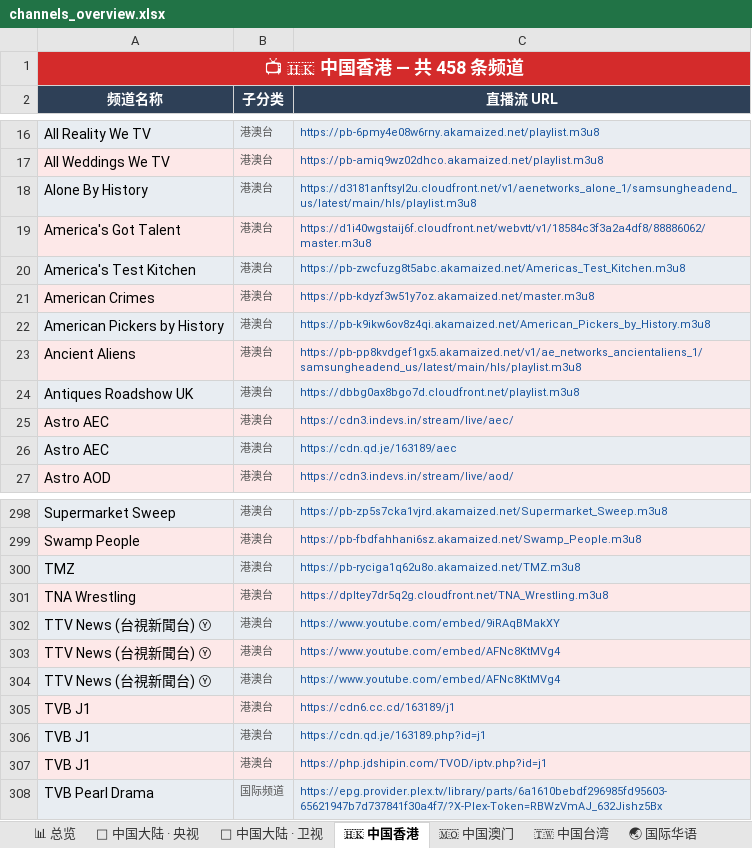
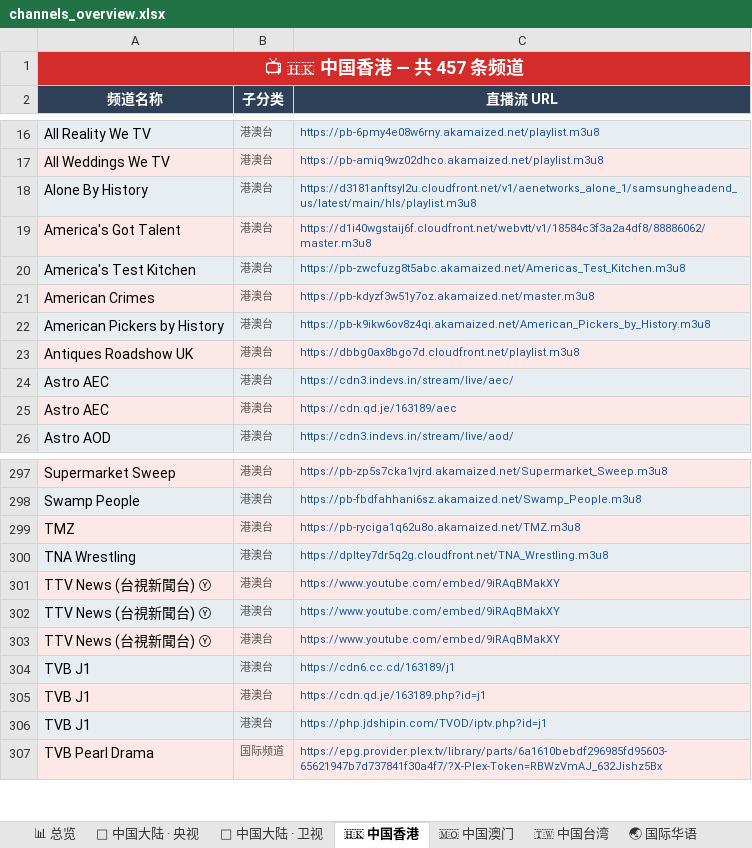
Before and after one commit to amazonjdshop/tv, an Excel workbook: channels_overview.xlsx, sheet 🇭🇰 中国香港, drawn as a sheet; only a part is shown, gaps mark what is left out; values as stored, in another font and other column widths than the file's, no borders; removed rows and columns are numbered as before the commit, all else as after; the diff names each change by its address in the sheet, - before the commit and + after, or states it on an @@ line.

Commit message:
Auto-update playlists [skip ci]

```diff
--- a/channels_overview.xlsx (sheet 🇭🇰 中国香港)
+++ b/channels_overview.xlsx (sheet 🇭🇰 中国香港)
-A1 (频道名称): 📺 🇭🇰 中国香港 — 共 458 条频道
+A1 (频道名称): 📺 🇭🇰 中国香港 — 共 457 条频道
-row 23: Ancient Aliens | 港澳台 | https://pb-pp8kvdgef1gx5.akamaized.net/v1/ae_networks_ancientaliens_1/samsungheadend_us/latest/main/hls/playlist.m3u8
-C302:C303 (直播流 URL): https://www.youtube.com/embed/AFNc8KtMVg4
+C302:C303 (直播流 URL): https://www.youtube.com/embed/9iRAqBMakXY
```
Also changed, not shown: sheet 📡 中国大陆 · 地方综合台, sheet 📡 中国大陆 · 浙江, sheet 🌐 国际英文频道, sheet 📡 中国大陆 · 卫视, sheet 📚 教育频道, sheet 📊 总览, 10 more sheets, 7 other files.
